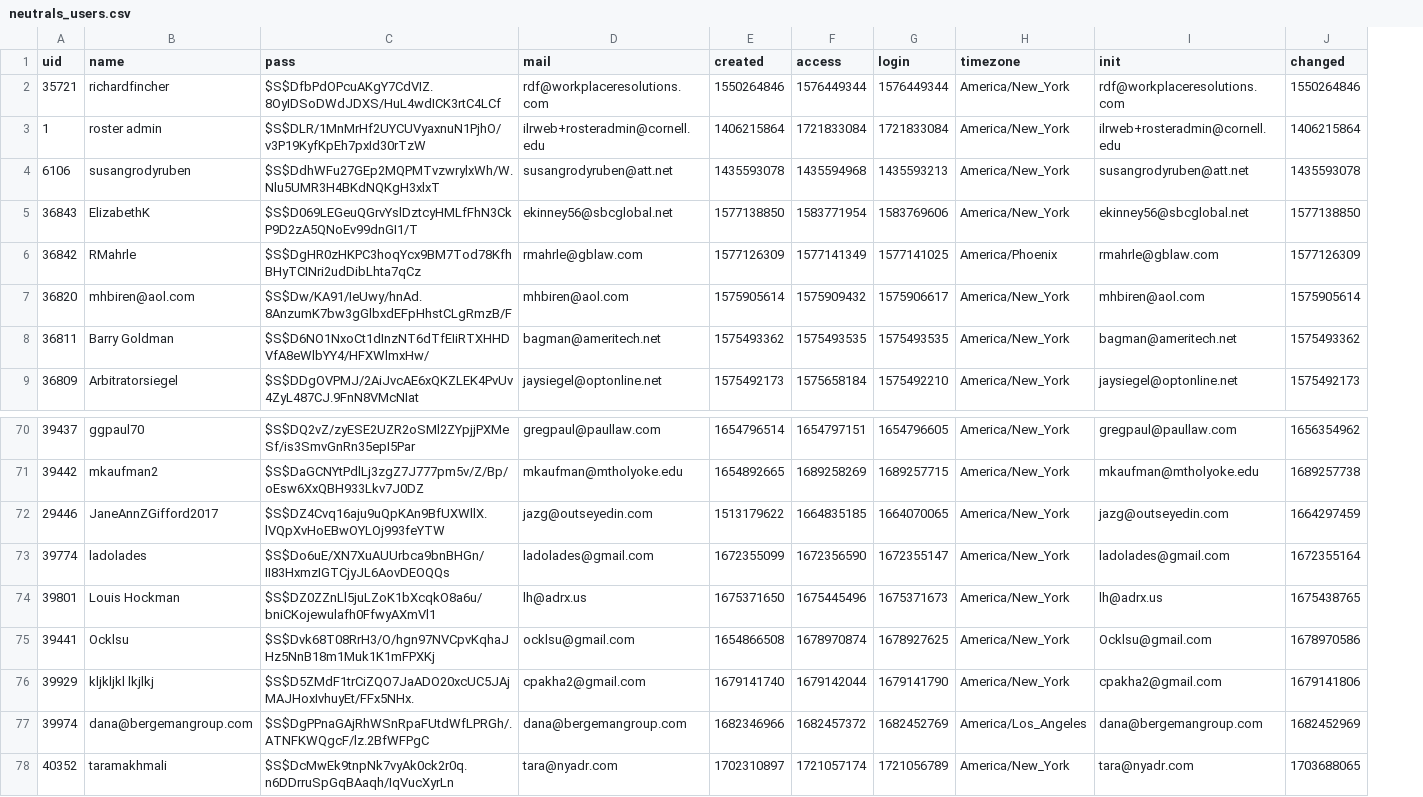
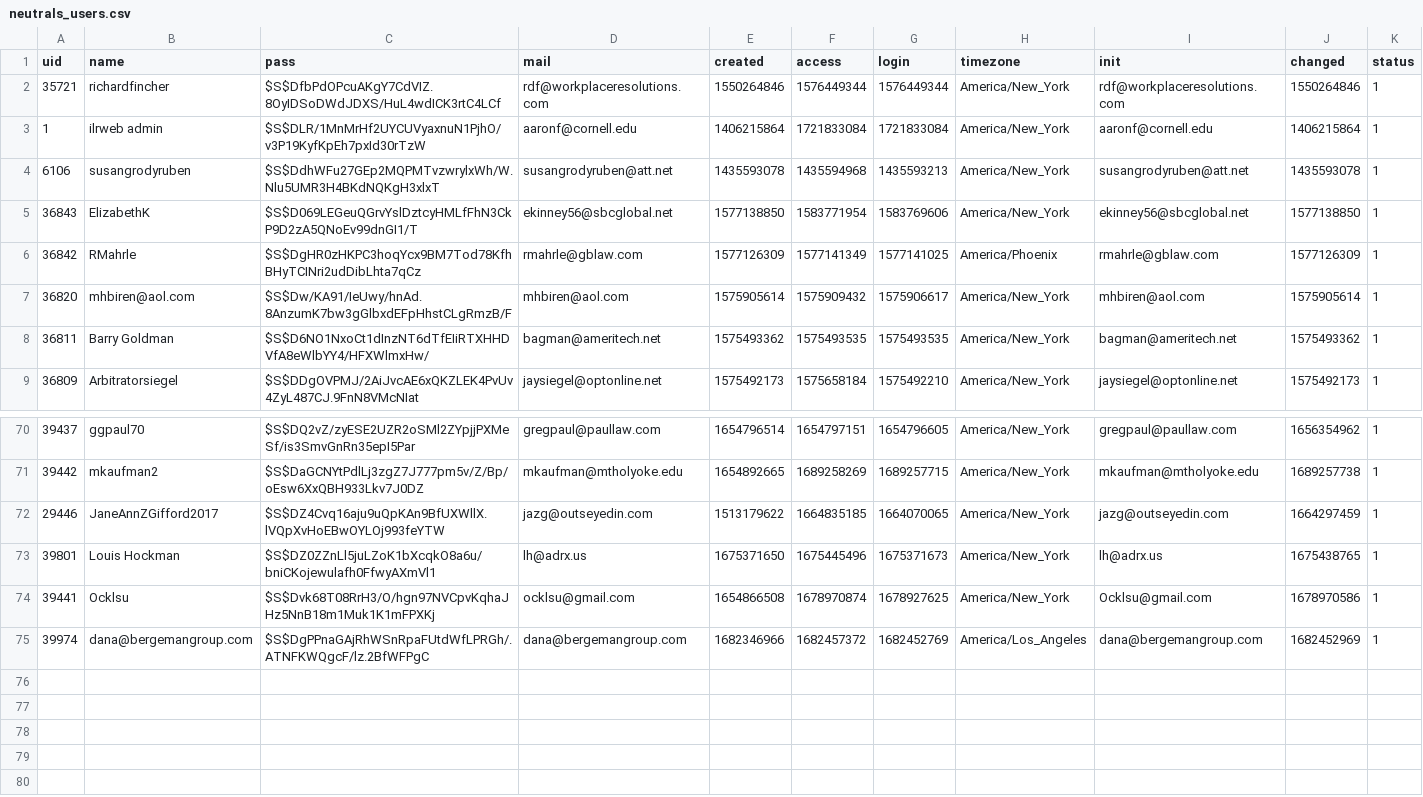
Before and after one commit to ilrWebServices/scheinman-neutrals-data, a CSV file: neutrals_users.csv, drawn as a sheet; only a part is shown, gaps mark what is left out; removed rows and columns are numbered as before the commit, all else as after; the diff names each change by its address in the sheet, - before the commit and + after, or states it on an @@ line.

Commit message:
Remove unused neutrals user accounts
These were accounts that owned unpublished neutral profile pages.

```diff
--- a/neutrals_users.csv
+++ b/neutrals_users.csv
+column K (status), rows 2-9: all 1; rows 70-75: all 1
-B3 (name): roster admin
+B3 (name): ilrweb admin
-D3 (mail): ilrweb+rosteradmin@cornell.edu
+D3 (mail): aaronf@cornell.edu
-I3 (init): ilrweb+rosteradmin@cornell.edu
+I3 (init): aaronf@cornell.edu
-row 73: 39774 | ladolades | $S$Do6uE/XN7XuAUUrbca9bnBHGn/II83HxmzIGTCjyJL6AovDEOQQs | ladolades@gmail.com | 1672355099 | 1672356590 | 1672355147 | America/New_York | ladolades@gmail.com | 1672355164
-row 76: 39929 | kljkljkl lkjlkj | $S$D5ZMdF1trCiZQO7JaADO20xcUC5JAjMAJHoxIvhuyEt/FFx5NHx. | cpakha2@gmail.com | 1679141740 | 1679142044 | 1679141790 | America/New_York | cpakha2@gmail.com | 1679141806
-row 78: 40352 | taramakhmali | $S$DcMwEk9tnpNk7vyAk0ck2r0q.n6DDrruSpGqBAaqh/IqVucXyrLn | tara@nyadr.com | 1702310897 | 1721057174 | 1721056789 | America/New_York | tara@nyadr.com | 1703688065
```
